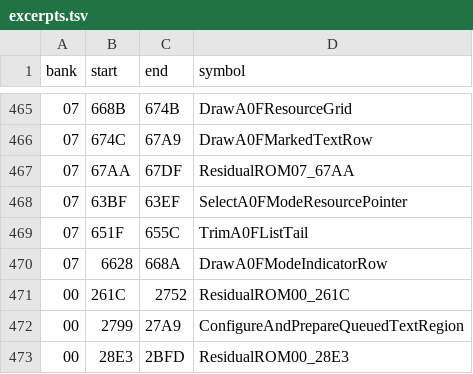
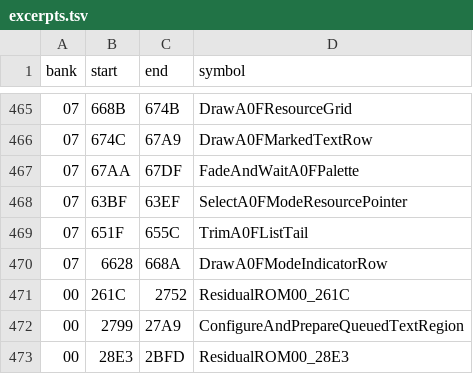
Before and after one commit to zenaror/net-de-get, a TSV file: config/excerpts.tsv, drawn as a sheet; only a part is shown, gaps mark what is left out.

Commit message:
Disassemble A0F frame callbacks and palette fade wait

```diff
--- a/config/excerpts.tsv
+++ b/config/excerpts.tsv
@@ -466,3 +466,3 @@ bank	start	end	symbol
 07	674C	67A9	DrawA0FMarkedTextRow
-07	67AA	67DF	ResidualROM07_67AA
+07	67AA	67DF	FadeAndWaitA0FPalette
 07	63BF	63EF	SelectA0FModeResourcePointer
```
Also changed, not shown: 7 other files.
